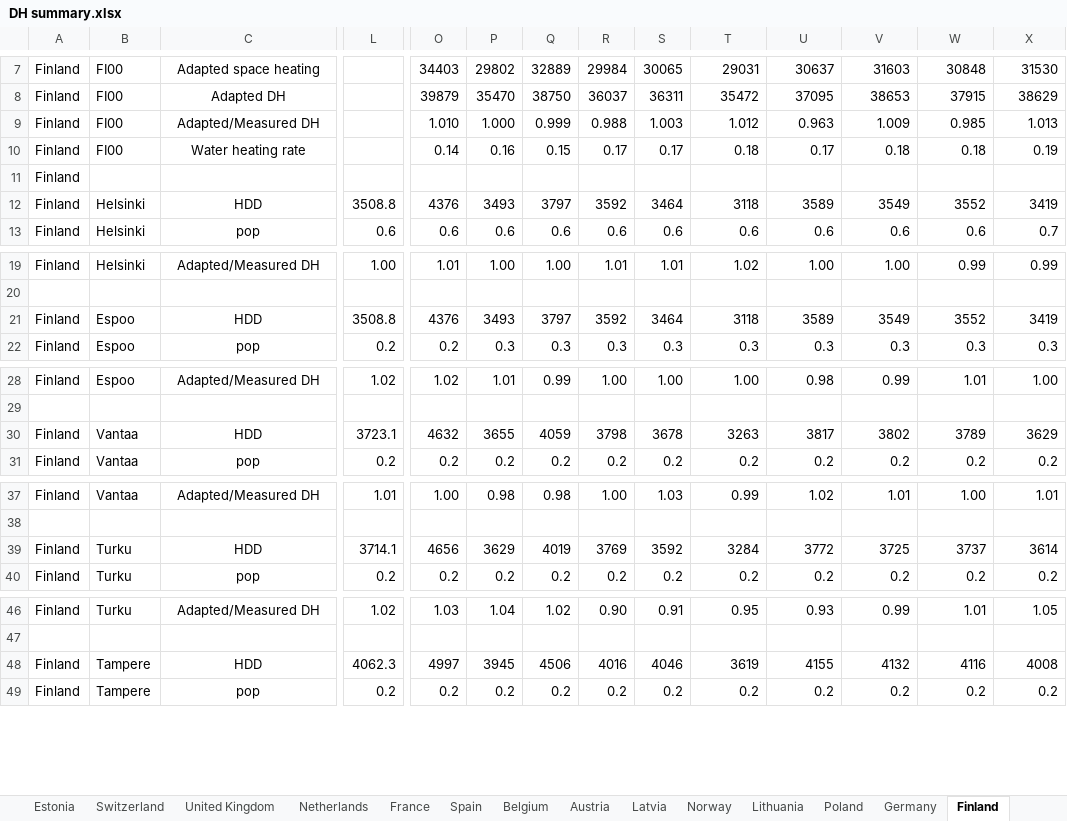
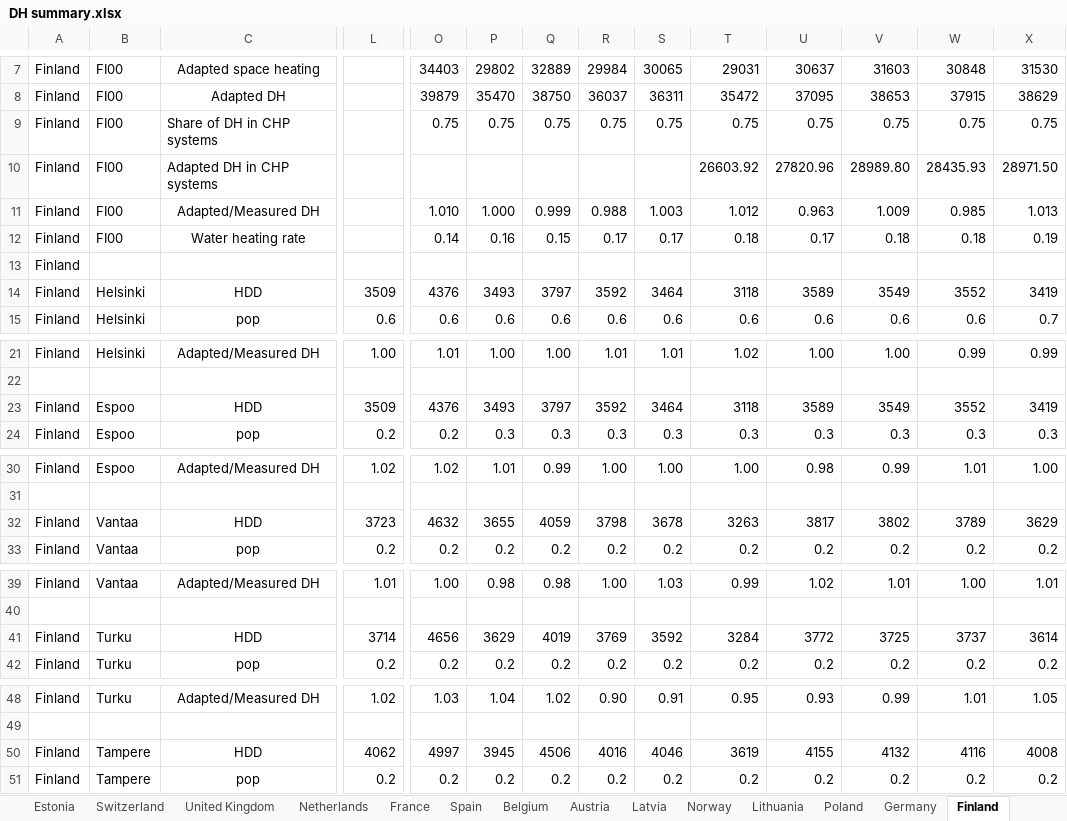
Before and after one commit to vttresearch/north_european_model, an Excel workbook: timeseries/Basic_processing/DH/input/DH summary.xlsx, sheet Finland, drawn as a sheet; only a part is shown, gaps mark what is left out; values as stored, in another font and other column widths than the file's, no borders; addresses are those after the commit; rows hold the shown columns only; the diff covers the shown part only; the diff names each change by its address in the sheet, - before the commit and + after, or states it on an @@ line.

```diff
--- a/timeseries/Basic_processing/DH/input/DH summary.xlsx (sheet Finland)
+++ b/timeseries/Basic_processing/DH/input/DH summary.xlsx (sheet Finland)
+row 9: Finland | FI00 | Share of DH in CHP systems |  | 0.75 | 0.75 | 0.75 | 0.75 | 0.75 | 0.75 | 0.75 | 0.75 | 0.75 | 0.75
+row 10: Finland | FI00 | Adapted DH in CHP systems |  |  |  |  |  |  | 26603.92 | 27820.96 | 28989.80 | 28435.93 | 28971.50
-L14: 3508.8
+L14: 3509
-L23: 3508.8
+L23: 3509
-L32: 3723.1
+L32: 3723
-L41: 3714.1
+L41: 3714
-L50: 4062.3
+L50: 4062
```
Also changed, not shown: 1 edited cell elsewhere in this sheet, sheet Production, sheet Germany, sheet Switzerland, sheet United Kingdom, formulas that keep their value, input/capacity/additional-units-chp.xlsx, input/capacity/additional-units-conventional.xlsx, 2 other files.
